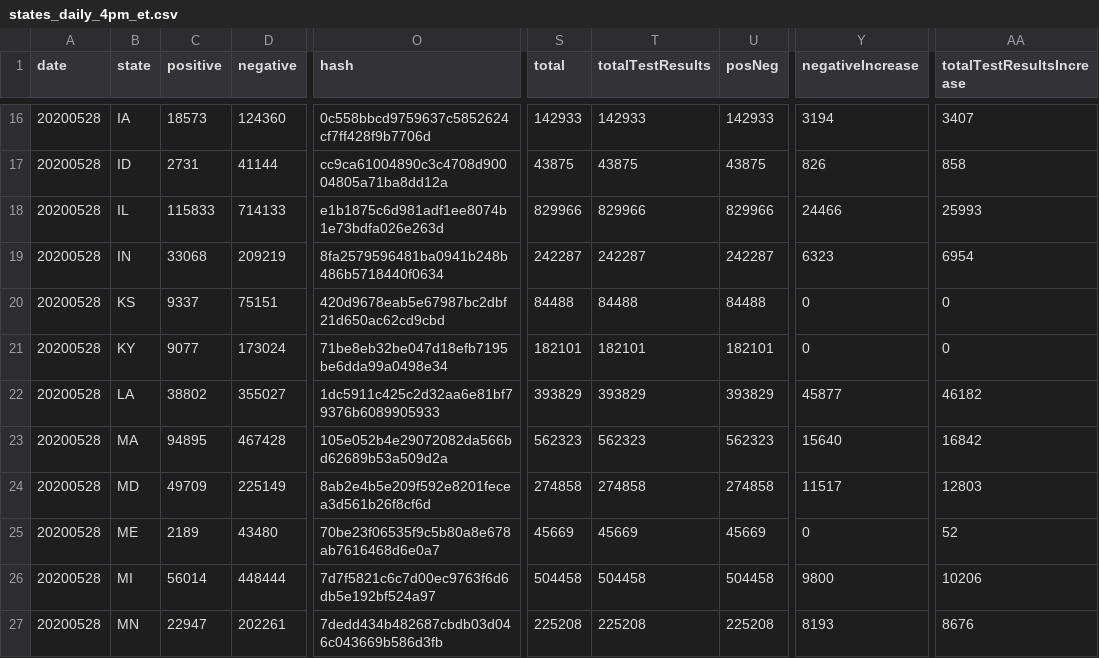
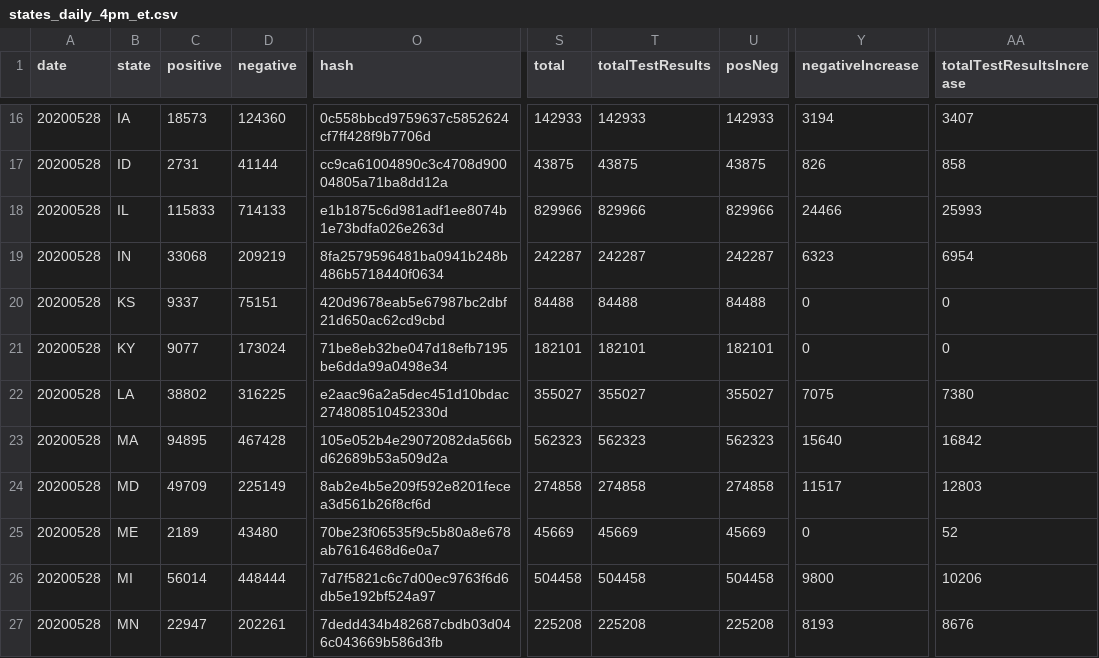
Before and after one commit to thoo/covid-tracking-data, a CSV file: data/states_daily_4pm_et.csv, drawn as a sheet; only a part is shown, gaps mark what is left out; the diff names each change by its address in the sheet, - before the commit and + after, or states it on an @@ line.

```diff
--- a/data/states_daily_4pm_et.csv
+++ b/data/states_daily_4pm_et.csv
-D22 (negative): 355027
+D22 (negative): 316225
-O22 (hash): 1dc5911c425c2d32aa6e81bf79376b6089905933
+O22 (hash): e2aac96a2a5dec451d10bdac274808510452330d
-S22 (total): 393829
+S22 (total): 355027
-T22 (totalTestResults): 393829
+T22 (totalTestResults): 355027
-U22 (posNeg): 393829
+U22 (posNeg): 355027
-Y22 (negativeIncrease): 45877
+Y22 (negativeIncrease): 7075
-AA22 (totalTestResultsIncrease): 46182
+AA22 (totalTestResultsIncrease): 7380
```
